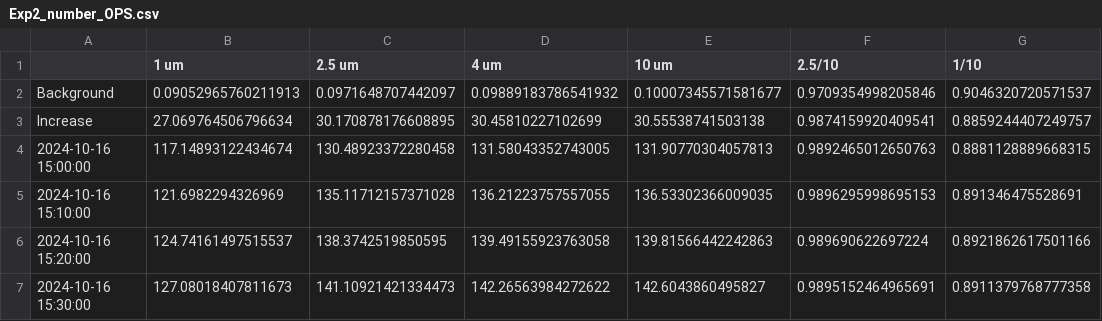
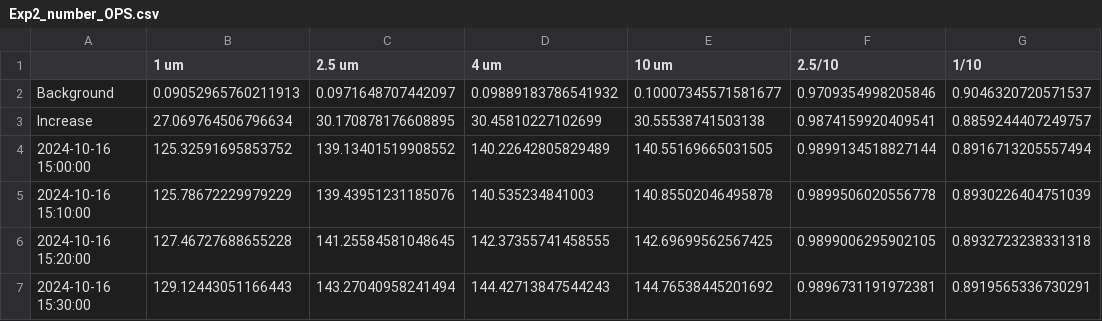
Before and after one commit to Normann25/Master-thesis, a CSV file: Lund Brake Wear/Exp2_number_OPS.csv, drawn as a sheet.

```diff
--- a/Lund Brake Wear/Exp2_number_OPS.csv
+++ b/Lund Brake Wear/Exp2_number_OPS.csv
@@ -3,5 +3,5 @@ Background,0.09052965760211913,0.0971648707442097,0.09889183786541932,0.10007345
 Increase,27.069764506796634,30.170878176608895,30.45810227102699,30.55538741503138,0.9874159920409541,0.8859244407249757
-2024-10-16 15:00:00,117.14893122434674,130.48923372280458,131.58043352743005,131.90770304057813,0.9892465012650763,0.8881128889668315
-2024-10-16 15:10:00,121.6982294326969,135.11712157371028,136.21223757557055,136.53302366009035,0.9896295998695153,0.891346475528691
-2024-10-16 15:20:00,124.74161497515537,138.3742519850595,139.49155923763058,139.81566442242863,0.989690622697224,0.8921862617501166
-2024-10-16 15:30:00,127.08018407811673,141.10921421334473,142.26563984272622,142.6043860495827,0.9895152464965691,0.8911379768777358
+2024-10-16 15:00:00,125.32591695853752,139.13401519908552,140.22642805829489,140.55169665031505,0.9899134518827144,0.8916713205557494
+2024-10-16 15:10:00,125.78672229979229,139.43951231185076,140.535234841003,140.85502046495878,0.9899506020556778,0.8930226404751039
+2024-10-16 15:20:00,127.46727688655228,141.25584581048645,142.37355741458555,142.69699562567425,0.9899006295902105,0.8932723238331318
+2024-10-16 15:30:00,129.12443051166443,143.27040958241494,144.42713847544243,144.76538445201692,0.9896731191972381,0.8919565336730291
```
Also changed, not shown: Lund Brake Wear/Exp2_mass_OPS.csv, Lund Brake Wear/Exp2_number_APS.csv, 7 other files.
